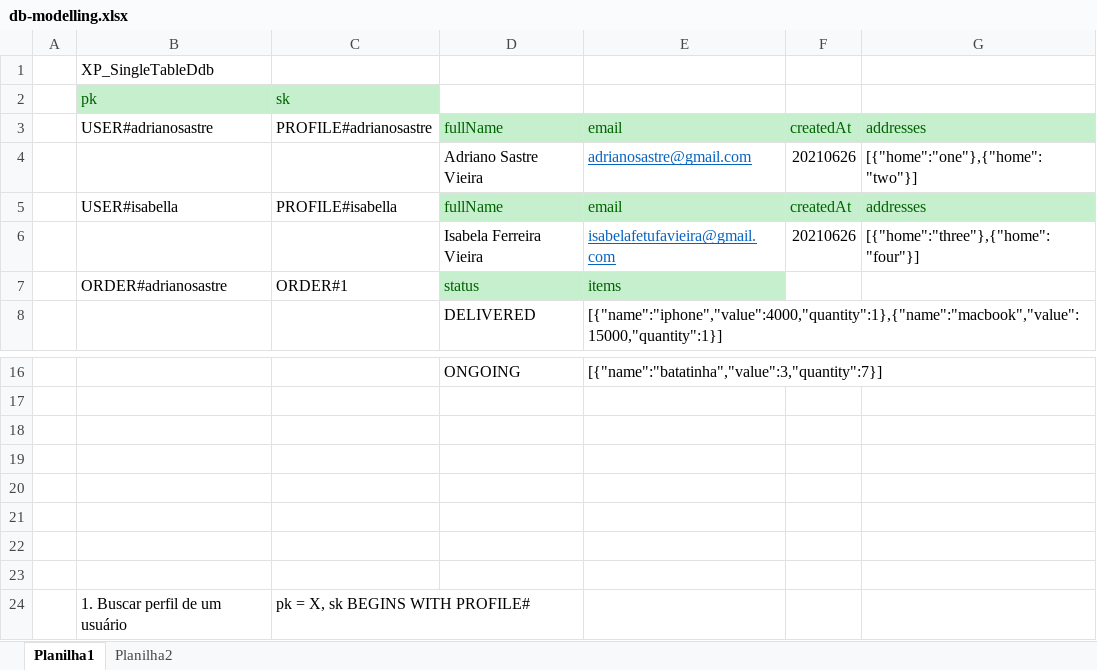
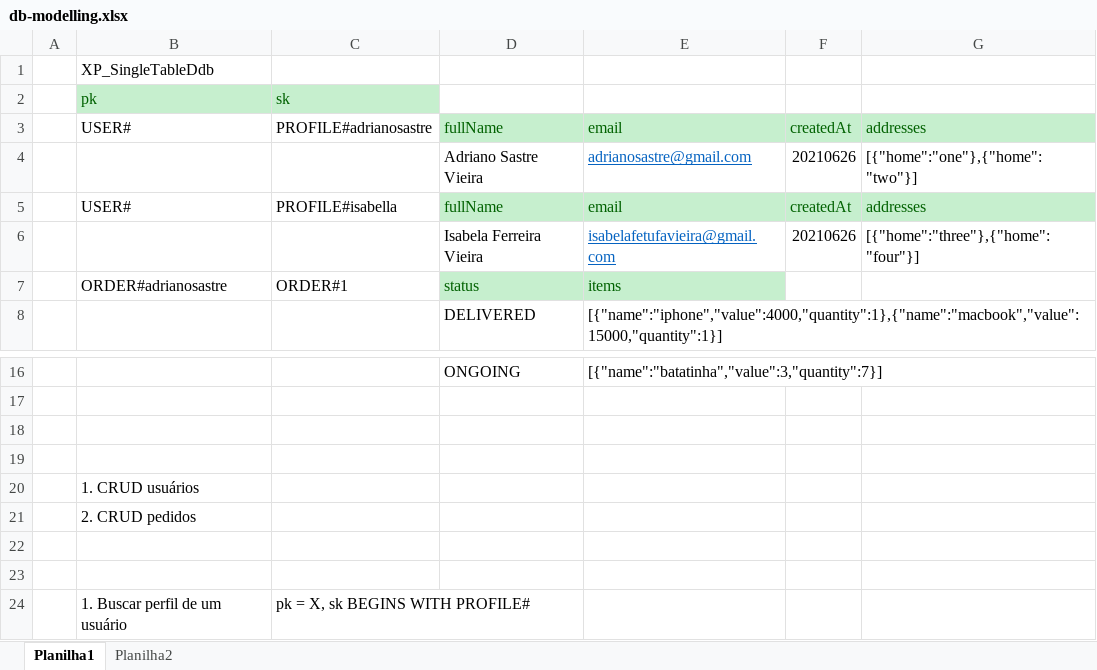
Before and after one commit to adrianosastre/XPForward_DynamoDB_CDK, an Excel workbook: files/db-modelling.xlsx, sheet Planilha1, drawn as a sheet; only a part is shown, gaps mark what is left out; values as stored, in another font and other column widths than the file's, no borders; the diff names each change by its address in the sheet, - before the commit and + after, or states it on an @@ line.

Commit message:
CRUD users and orders, access patterns

```diff
--- a/files/db-modelling.xlsx (sheet Planilha1)
+++ b/files/db-modelling.xlsx (sheet Planilha1)
-B3: USER#adrianosastre
+B3: USER#
-B5: USER#isabella
+B5: USER#
-B20: (empty)
+B20: 1. CRUD usuários
-B21: (empty)
+B21: 2. CRUD pedidos
```
Also changed, not shown: 5 other files.
